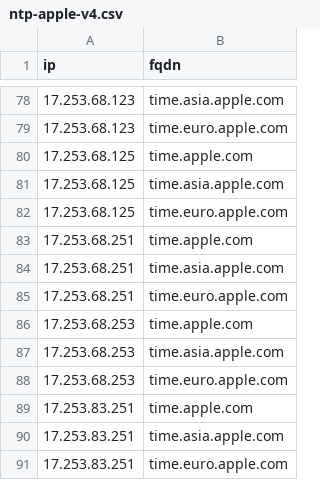
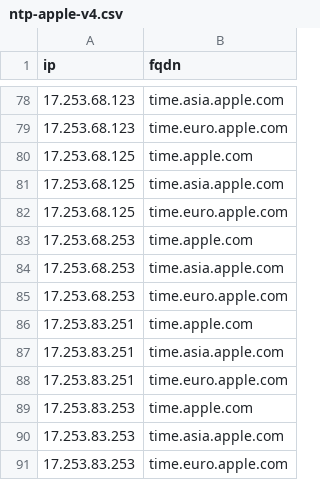
Before and after one commit to k0jir0900/nexus, a CSV file: ntp-finder/providers/ntp-apple-v4.csv, drawn as a sheet; only a part is shown, gaps mark what is left out; the shorter side is filled out with more unchanged rows; the diff names each change by its address in the sheet, - before the commit and + after, or states it on an @@ line.

```diff
--- a/ntp-finder/providers/ntp-apple-v4.csv
+++ b/ntp-finder/providers/ntp-apple-v4.csv
-row 83: 17.253.68.251 | time.apple.com
-row 84: 17.253.68.251 | time.asia.apple.com
-row 85: 17.253.68.251 | time.euro.apple.com
```
Also changed, not shown: ntp-finder/ntp-all-v4.csv, ntp-finder/providers/ntp-pool-v4.csv, 11 other files.
